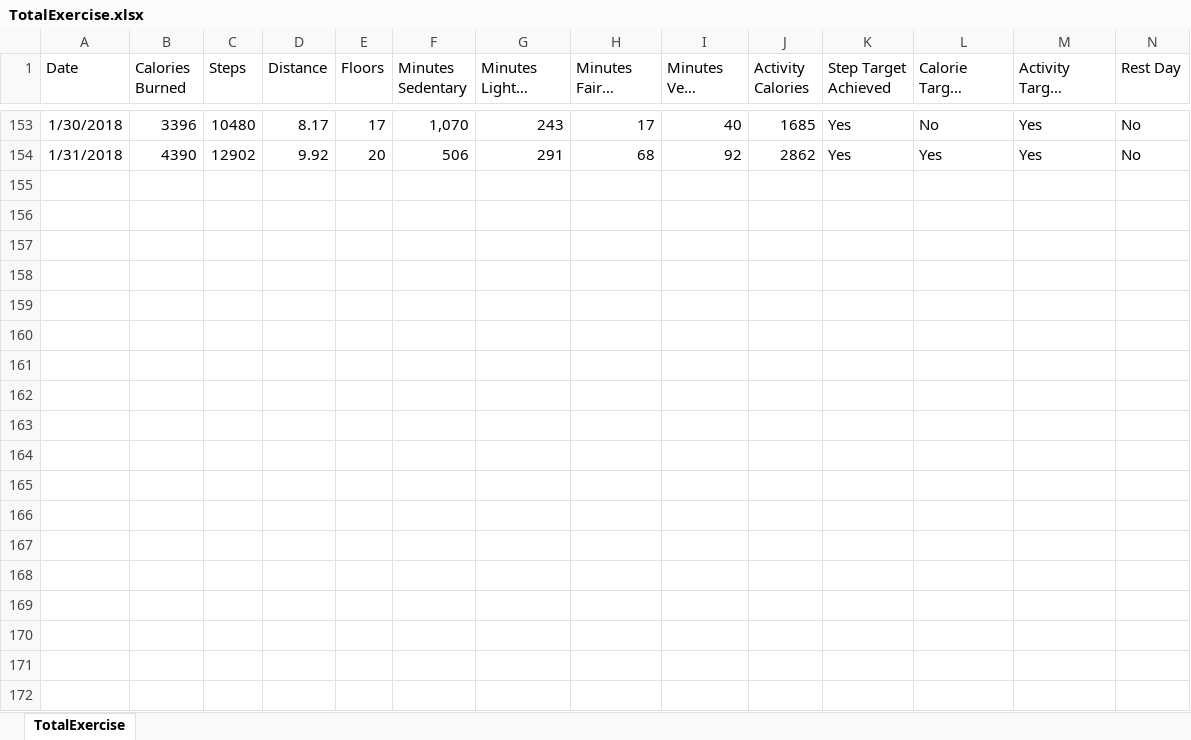
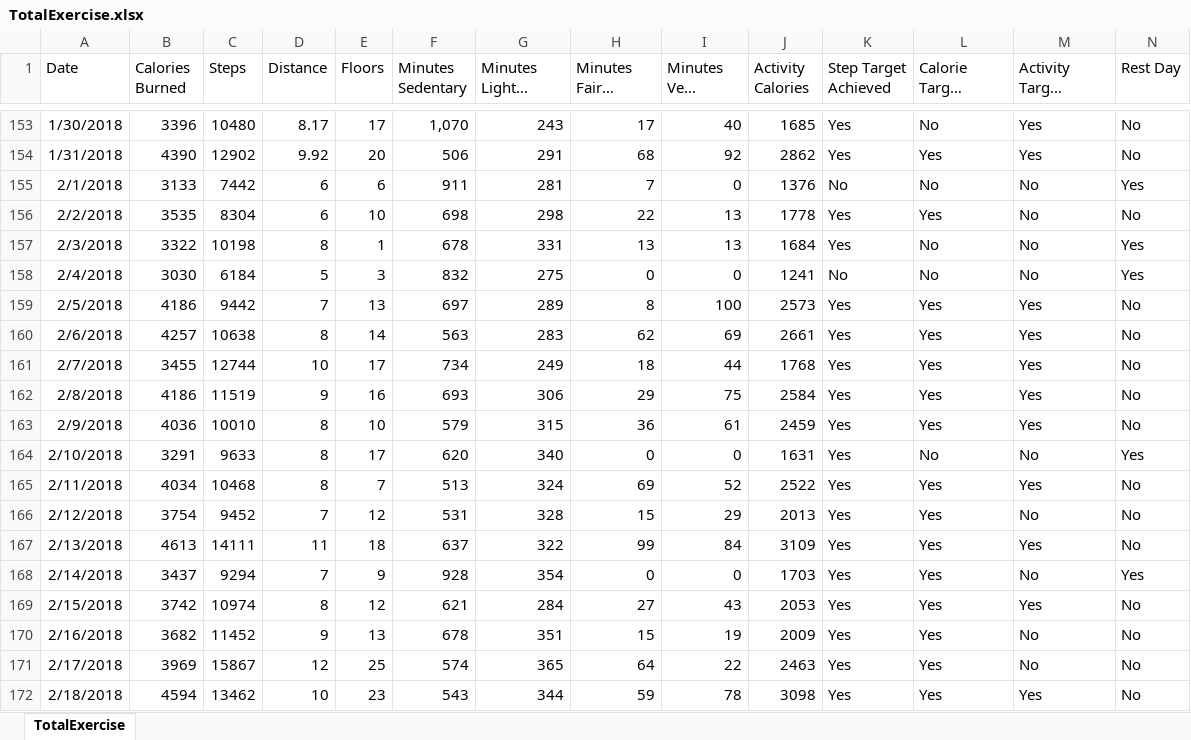
Before and after one commit to willvelida/mydata, an Excel workbook: datasets/TotalExercise.xlsx, sheet TotalExercise, drawn as a sheet; only a part is shown, gaps mark what is left out; long unchanged cells end in …; values as stored, in another font and other column widths than the file's, no borders; rows hold the shown columns only; the diff covers the shown part only; the diff names each change by its address in the sheet, - before the commit and + after, or states it on an @@ line.

Commit message:
Updating TotalExercise file for February numbers

```diff
--- a/datasets/TotalExercise.xlsx (sheet TotalExercise)
+++ b/datasets/TotalExercise.xlsx (sheet TotalExercise)
+row 155: 2/1/2018 | 3133 | 7442 | 6 | 6 | 911 | 281 | 7 | 0 | 1376 | No | No | No | Yes
+row 156: 2/2/2018 | 3535 | 8304 | 6 | 10 | 698 | 298 | 22 | 13 | 1778 | Yes | Yes | No | No
+row 157: 2/3/2018 | 3322 | 10198 | 8 | 1 | 678 | 331 | 13 | 13 | 1684 | Yes | No | No | Yes
+row 158: 2/4/2018 | 3030 | 6184 | 5 | 3 | 832 | 275 | 0 | 0 | 1241 | No | No | No | Yes
+row 159: 2/5/2018 | 4186 | 9442 | 7 | 13 | 697 | 289 | 8 | 100 | 2573 | Yes | Yes | Yes | No
+row 160: 2/6/2018 | 4257 | 10638 | 8 | 14 | 563 | 283 | 62 | 69 | 2661 | Yes | Yes | Yes | No
+row 161: 2/7/2018 | 3455 | 12744 | 10 | 17 | 734 | 249 | 18 | 44 | 1768 | Yes | Yes | Yes | No
+row 162: 2/8/2018 | 4186 | 11519 | 9 | 16 | 693 | 306 | 29 | 75 | 2584 | Yes | Yes | Yes | No
+row 163: 2/9/2018 | 4036 | 10010 | 8 | 10 | 579 | 315 | 36 | 61 | 2459 | Yes | Yes | Yes | No
+row 164: 2/10/2018 | 3291 | 9633 | 8 | 17 | 620 | 340 | 0 | 0 | 1631 | Yes | No | No | Yes
+row 165: 2/11/2018 | 4034 | 10468 | 8 | 7 | 513 | 324 | 69 | 52 | 2522 | Yes | Yes | Yes | No
+row 166: 2/12/2018 | 3754 | 9452 | 7 | 12 | 531 | 328 | 15 | 29 | 2013 | Yes | Yes | No | No
+row 167: 2/13/2018 | 4613 | 14111 | 11 | 18 | 637 | 322 | 99 | 84 | 3109 | Yes | Yes | Yes | No
+row 168: 2/14/2018 | 3437 | 9294 | 7 | 9 | 928 | 354 | 0 | 0 | 1703 | Yes | Yes | No | Yes
+row 169: 2/15/2018 | 3742 | 10974 | 8 | 12 | 621 | 284 | 27 | 43 | 2053 | Yes | Yes | Yes | No
+row 170: 2/16/2018 | 3682 | 11452 | 9 | 13 | 678 | 351 | 15 | 19 | 2009 | Yes | Yes | No | No
+row 171: 2/17/2018 | 3969 | 15867 | 12 | 25 | 574 | 365 | 64 | 22 | 2463 | Yes | Yes | No | No
+row 172: 2/18/2018 | 4594 | 13462 | 10 | 23 | 543 | 344 | 59 | 78 | 3098 | Yes | Yes | Yes | No
```
Also changed, not shown: 10 added rows elsewhere in this sheet, 2 other files.
